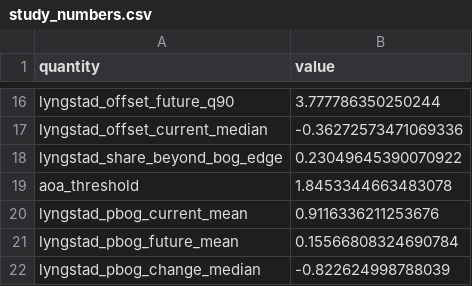
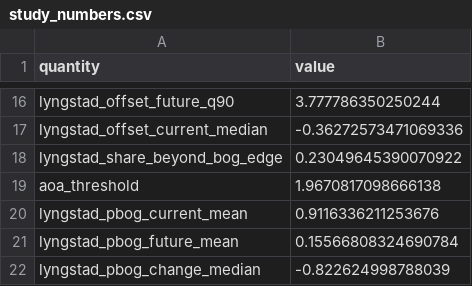
Before and after one commit to julienvollering/DMraisedbog, a CSV file: ms/tables/study_numbers.csv, drawn as a sheet; only a part is shown, gaps mark what is left out.

```diff
--- a/ms/tables/study_numbers.csv
+++ b/ms/tables/study_numbers.csv
@@ -18,3 +18,3 @@ lyngstad_offset_current_median,-0.36272573471069336
 lyngstad_share_beyond_bog_edge,0.23049645390070922
-aoa_threshold,1.8453344663483078
+aoa_threshold,1.9670817098666138
 lyngstad_pbog_current_mean,0.9116336211253676
```
Also changed, not shown: ms/tables/tbl_offset_bins.csv, 5 other files.
